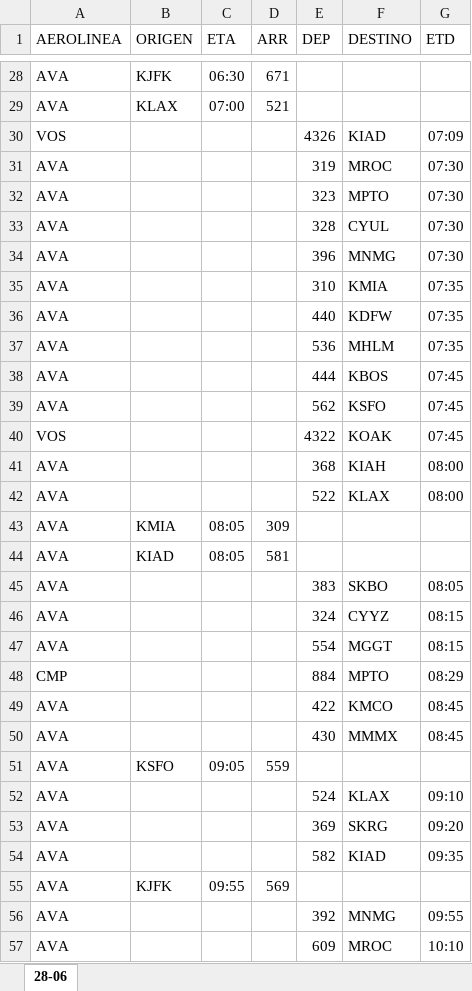
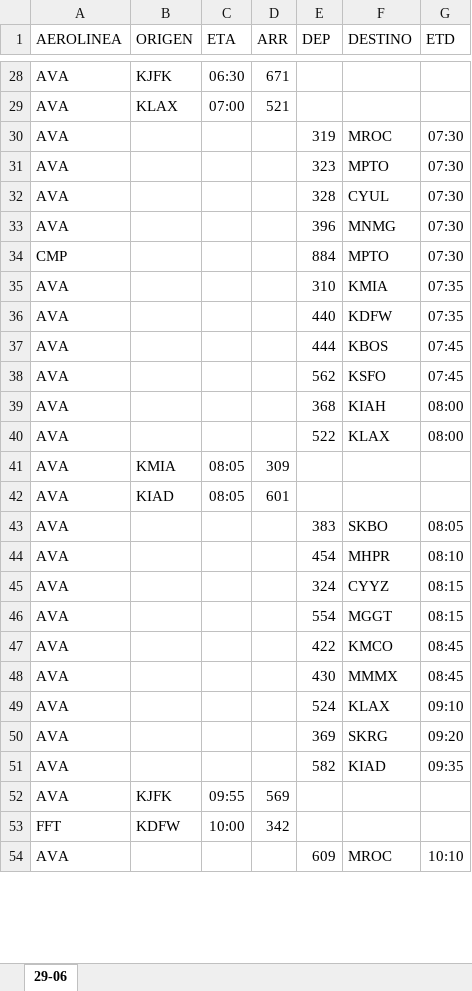
Before and after one commit to sacomais/PDA_MSLP, an Excel workbook: public/operaciones.xlsx, sheet 29-06, drawn as a sheet; only a part is shown, gaps mark what is left out; values as stored, in another font and other column widths than the file's, no borders; removed rows and columns are numbered as before the commit, all else as after; the diff covers the shown part only; the diff names each change by its address in the sheet, - before the commit and + after, or states it on an @@ line.

```diff
--- a/public/operaciones.xlsx (sheet 29-06)
+++ b/public/operaciones.xlsx (sheet 29-06)
-sheet tab: 28-06
+sheet tab: 29-06
-row 30: VOS |  |  |  | 4326 | KIAD | 07:09
+row 34: CMP |  |  |  | 884 | MPTO | 07:30
-row 37: AVA |  |  |  | 536 | MHLM | 07:35
-row 40: VOS |  |  |  | 4322 | KOAK | 07:45
-D42 (ARR): 581
+D42 (ARR): 601
+row 44: AVA |  |  |  | 454 | MHPR | 08:10
-row 48: CMP |  |  |  | 884 | MPTO | 08:29
-row 51: AVA | KSFO | 09:05 | 559
-row 56: AVA |  |  |  | 392 | MNMG | 09:55
+row 53: FFT | KDFW | 10:00 | 342
```
Also changed, not shown: 6 added rows, 7 removed rows and 6 edited cells elsewhere in this sheet, 1 other file.
